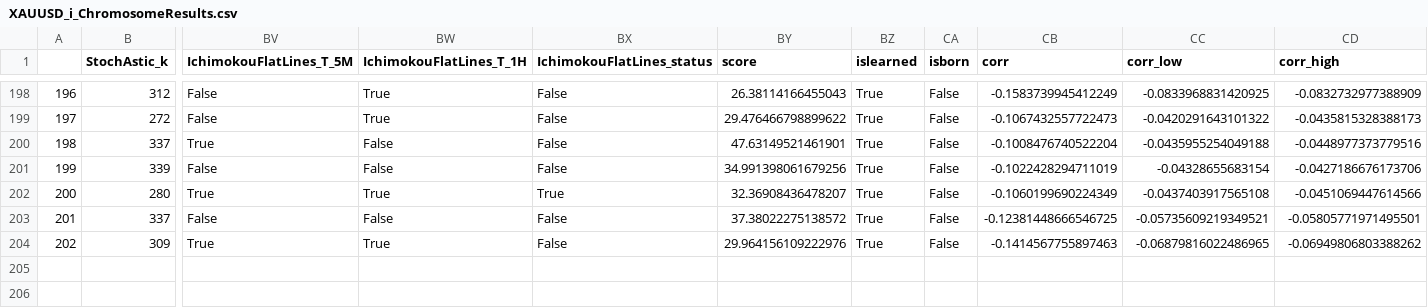
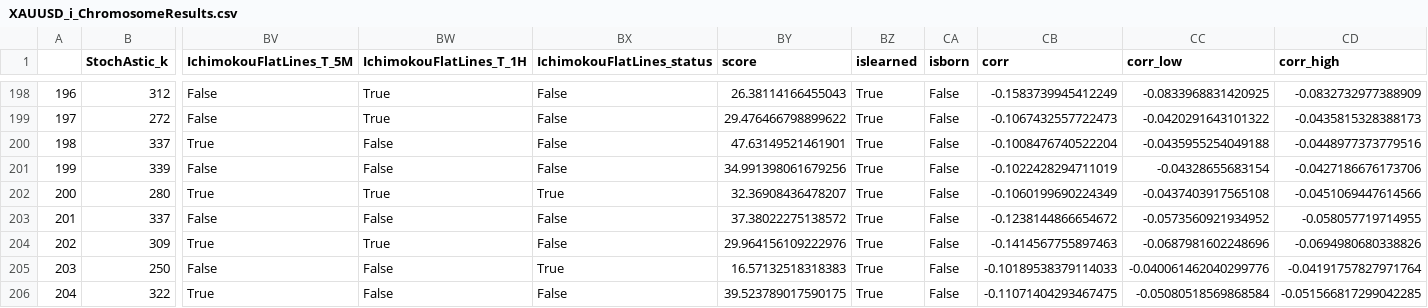
Before and after one commit to Mehrshad-Sorena/ShadBot, a CSV file: src/indicators/StochAstic/GeneticLearning_DB/elites/secondry/sell/XAUUSD_i_ChromosomeResults.csv, drawn as a sheet; only a part is shown, gaps mark what is left out; rows hold the shown columns only; the diff names each change by its address in the sheet, - before the commit and + after, or states it on an @@ line.

```diff
--- a/src/indicators/StochAstic/GeneticLearning_DB/elites/secondry/sell/XAUUSD_i_ChromosomeResults.csv
+++ b/src/indicators/StochAstic/GeneticLearning_DB/elites/secondry/sell/XAUUSD_i_ChromosomeResults.csv
-CB203 (corr): -0.12381448666546725
+CB203 (corr): -0.1238144866654672
-CC203 (corr_low): -0.05735609219349521
+CC203 (corr_low): -0.0573560921934952
-CD203 (corr_high): -0.05805771971495501
+CD203 (corr_high): -0.058057719714955
-CC204 (corr_low): -0.06879816022486965
+CC204 (corr_low): -0.0687981602248696
-CD204 (corr_high): -0.06949806803388262
+CD204 (corr_high): -0.0694980680338826
+row 205: 203 | 250 | False | False | True | 16.57132518318383 | True | False | -0.10189538379114033 | -0.040061462040299776 | -0.04191757827971764
+row 206: 204 | 322 | True | False | False | 39.523789017590175 | True | False | -0.11071404293467475 | -0.05080518569868584 | -0.051566817299042285
```
Also changed, not shown: src/indicators/MACD/GeneticLearning_DB/elites/secondry/sell/XAUUSD_i_ChromosomeResults.csv, src/indicators/RSI/GeneticLearning_DB/elites/secondry/sell/XAUUSD_i_ChromosomeResults.csv, 10 other files.
